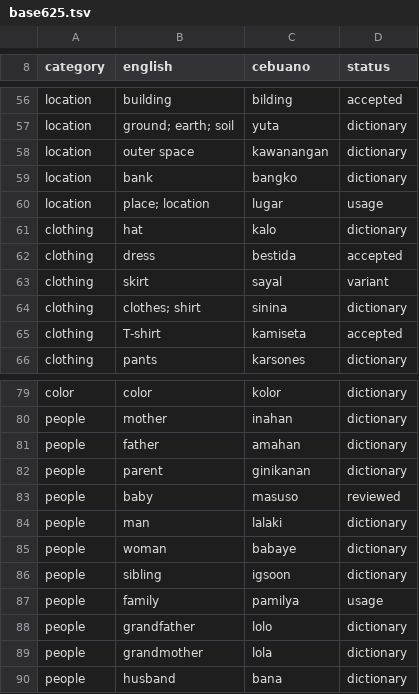
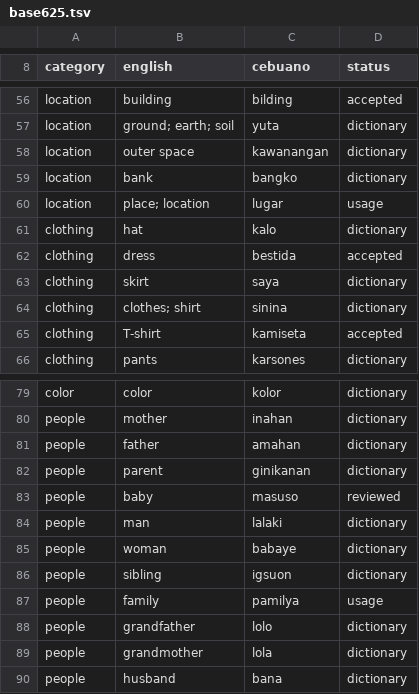
Before and after one commit to wdhaines/tunatale, a TSV file: backend/app/plugins/languages/ceb/data/base625.tsv, drawn as a sheet; only a part is shown, gaps mark what is left out.

```diff
--- a/backend/app/plugins/languages/ceb/data/base625.tsv
+++ b/backend/app/plugins/languages/ceb/data/base625.tsv
@@ -62,3 +62,3 @@ clothing	hat	kalo	dictionary
 clothing	dress	bestida	accepted
-clothing	skirt	sayal	variant
+clothing	skirt	saya	dictionary
 clothing	clothes; shirt	sinina	dictionary
@@ -85,3 +85,3 @@ people	man	lalaki	dictionary
 people	woman	babaye	dictionary
-people	sibling	igsoon	dictionary
+people	sibling	igsuon	dictionary
 people	family	pamilya	usage
```
Also changed, not shown: backend/app/plugins/languages/ceb/data/next_words.tsv, backend/app/plugins/languages/ceb/data/next_words_review.tsv, 2 other files.
